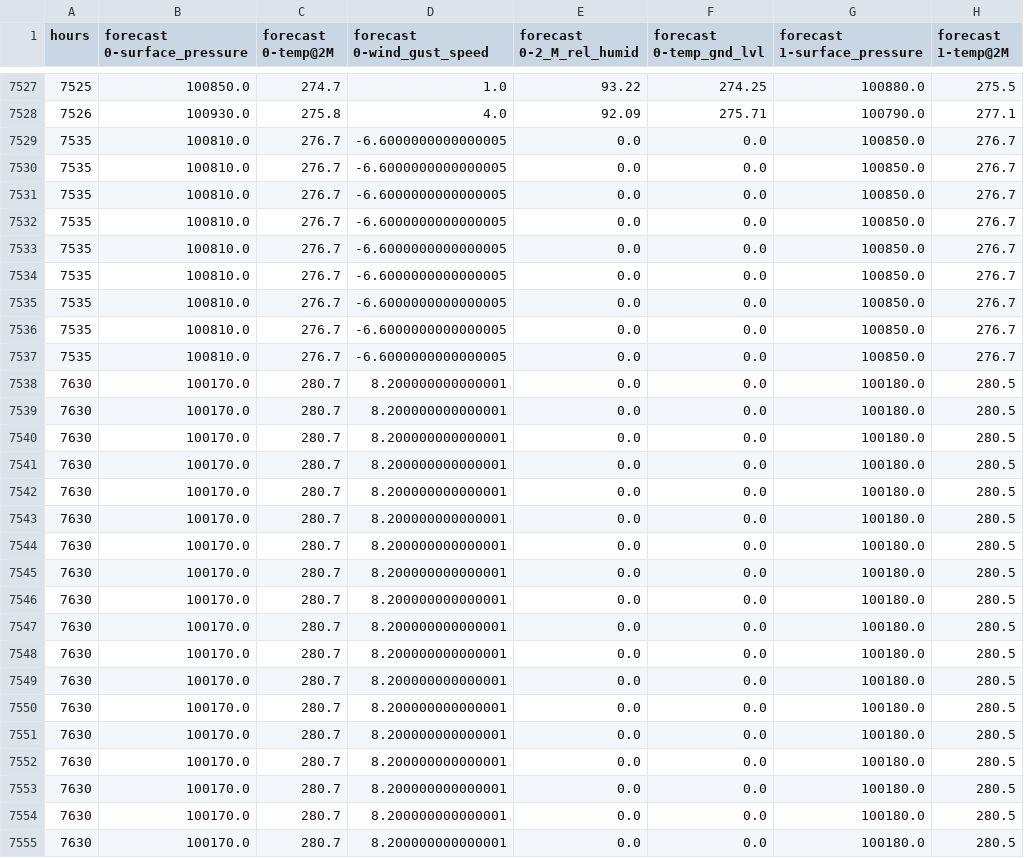
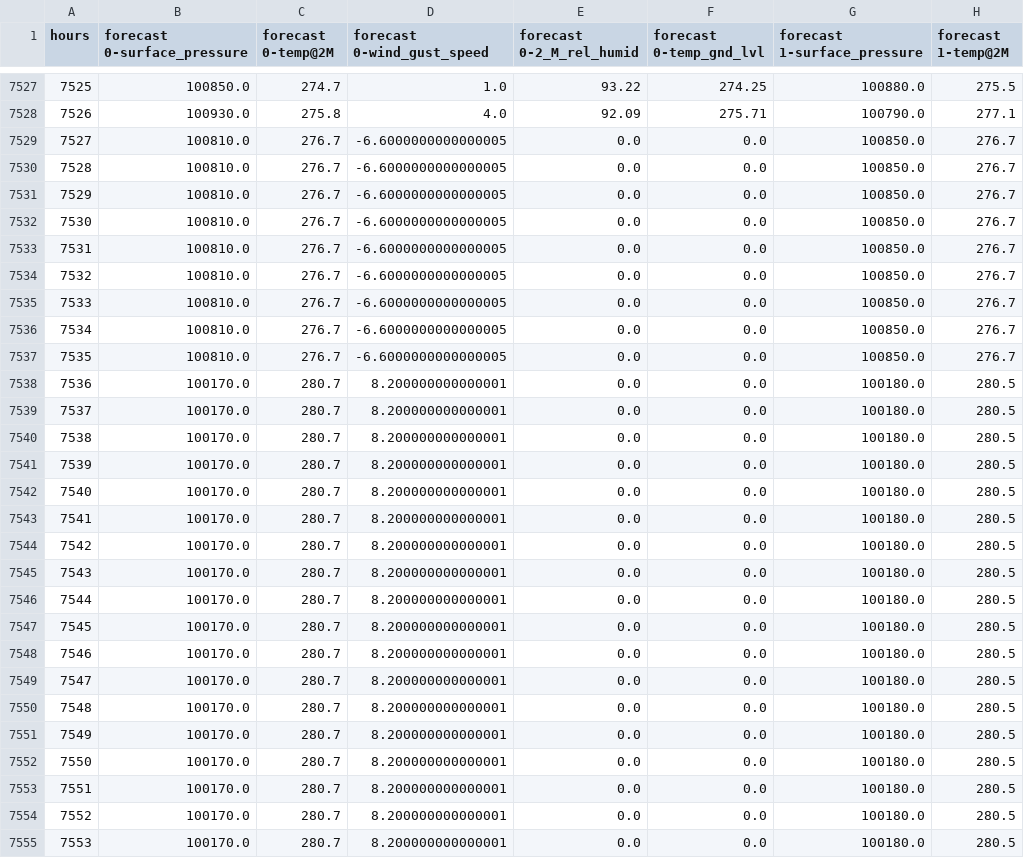
Before and after one commit to MaxDu17/WindPower, a CSV file: Training_Sets/INTERPOLATED_SYRACUSE.csv, drawn as a sheet; only a part is shown, gaps mark what is left out; the diff covers the shown part only; the diff names each change by its address in the sheet, - before the commit and + after, or states it on an @@ line.

```diff
--- a/Training_Sets/INTERPOLATED_SYRACUSE.csv
+++ b/Training_Sets/INTERPOLATED_SYRACUSE.csv
-A7529 (hours): 7535
+A7529 (hours): 7527
-A7530 (hours): 7535
+A7530 (hours): 7528
-A7531 (hours): 7535
+A7531 (hours): 7529
-A7532 (hours): 7535
+A7532 (hours): 7530
-A7533 (hours): 7535
+A7533 (hours): 7531
-A7534 (hours): 7535
+A7534 (hours): 7532
-A7535 (hours): 7535
+A7535 (hours): 7533
-A7536 (hours): 7535
+A7536 (hours): 7534
-A7538 (hours): 7630
+A7538 (hours): 7536
-A7539 (hours): 7630
+A7539 (hours): 7537
-A7540 (hours): 7630
+A7540 (hours): 7538
-A7541 (hours): 7630
+A7541 (hours): 7539
-A7542 (hours): 7630
+A7542 (hours): 7540
-A7543 (hours): 7630
+A7543 (hours): 7541
-A7544 (hours): 7630
+A7544 (hours): 7542
-A7545 (hours): 7630
+A7545 (hours): 7543
-A7546 (hours): 7630
+A7546 (hours): 7544
-A7547 (hours): 7630
+A7547 (hours): 7545
-A7548 (hours): 7630
+A7548 (hours): 7546
-A7549 (hours): 7630
+A7549 (hours): 7547
-A7550 (hours): 7630
+A7550 (hours): 7548
-A7551 (hours): 7630
+A7551 (hours): 7549
-A7552 (hours): 7630
+A7552 (hours): 7550
-A7553 (hours): 7630
+A7553 (hours): 7551
-A7554 (hours): 7630
+A7554 (hours): 7552
-A7555 (hours): 7630
+A7555 (hours): 7553
```
Also changed, not shown: 149 edited cells elsewhere in this file, 1 other file.
